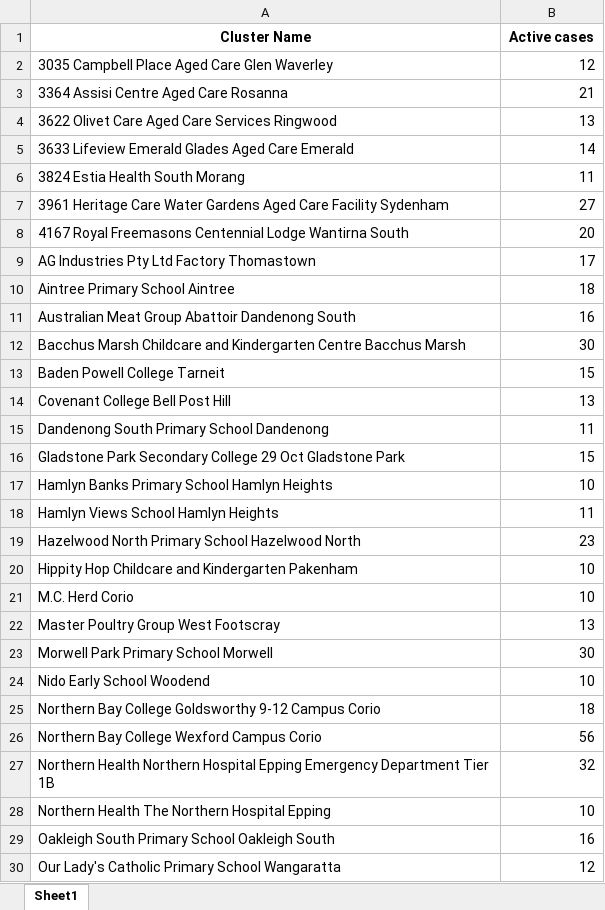
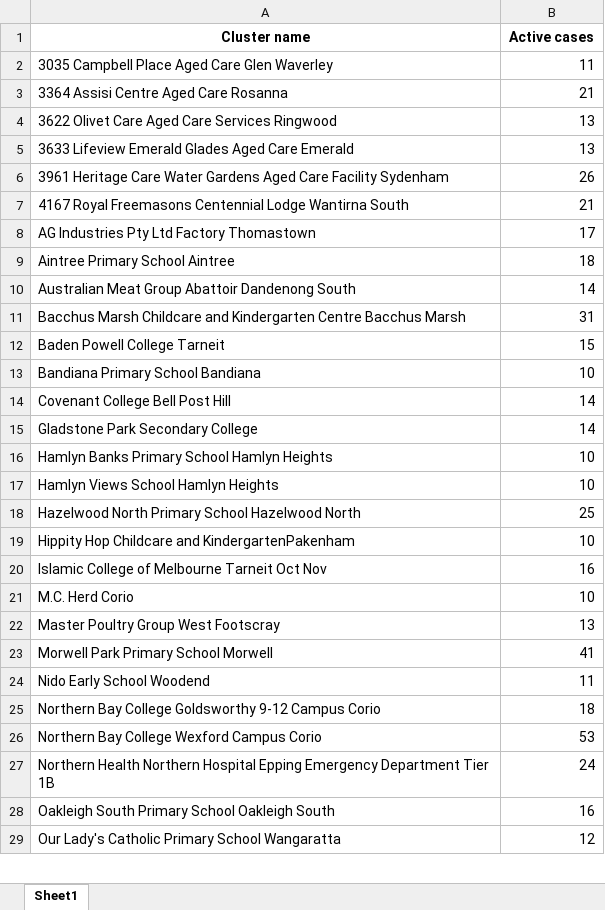
Before and after one commit to Mike-Honey/covid-19-outbreak-paths, an Excel workbook: vic-key-outbreaks_0.xlsx, sheet Sheet1, drawn as a sheet; only a part is shown; values as stored, in another font and other column widths than the file's, no borders; removed rows and columns are numbered as before the commit, all else as after; the diff covers the shown part only; the diff names each change by its address in the sheet, - before the commit and + after, or states it on an @@ line.

```diff
--- a/vic-key-outbreaks_0.xlsx (sheet Sheet1)
+++ b/vic-key-outbreaks_0.xlsx (sheet Sheet1)
-A1: Cluster Name
+A1: Cluster name
-B2 (Active cases): 12
+B2 (Active cases): 11
-B5 (Active cases): 14
+B5 (Active cases): 13
-row 6: 3824 Estia Health South Morang | 11
-B6 (Active cases): 27
+B6 (Active cases): 26
-B7 (Active cases): 20
+B7 (Active cases): 21
-B10 (Active cases): 16
+B10 (Active cases): 14
-B11 (Active cases): 30
+B11 (Active cases): 31
+row 13: Bandiana Primary School Bandiana | 10
-B14 (Active cases): 13
+B14 (Active cases): 14
-row 15: Dandenong South Primary School Dandenong | 11
-row 16: Gladstone Park Secondary College 29 Oct Gladstone Park | 15
+row 15: Gladstone Park Secondary College | 14
-B17 (Active cases): 11
+B17 (Active cases): 10
-B18 (Active cases): 23
+B18 (Active cases): 25
-A19 (Cluster name): …Childcare and Kindergarten Pakenham
+A19 (Cluster name): …Childcare and KindergartenPakenham
+row 20: Islamic College of Melbourne Tarneit Oct Nov | 16
-B23 (Active cases): 30
+B23 (Active cases): 41
-B24 (Active cases): 10
+B24 (Active cases): 11
-B26 (Active cases): 56
+B26 (Active cases): 53
-B27 (Active cases): 32
+B27 (Active cases): 24
-row 28: Northern Health The Northern Hospital Epping | 10
```
Also changed, not shown: 6 added rows, 1 removed row and 13 edited cells elsewhere in this sheet, vic-key-outbreaks_archive.xlsx.
